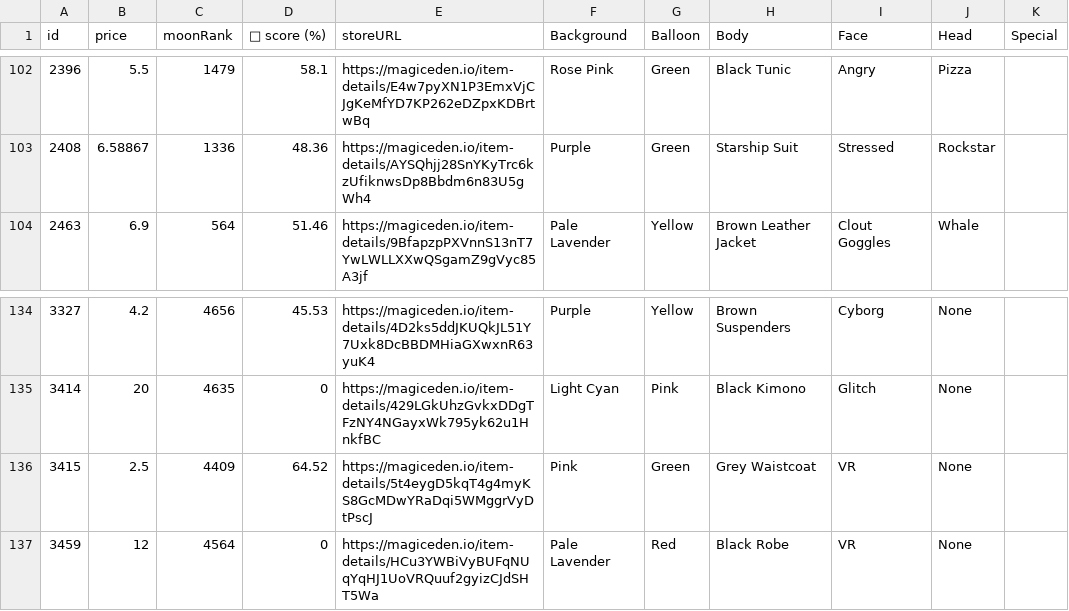
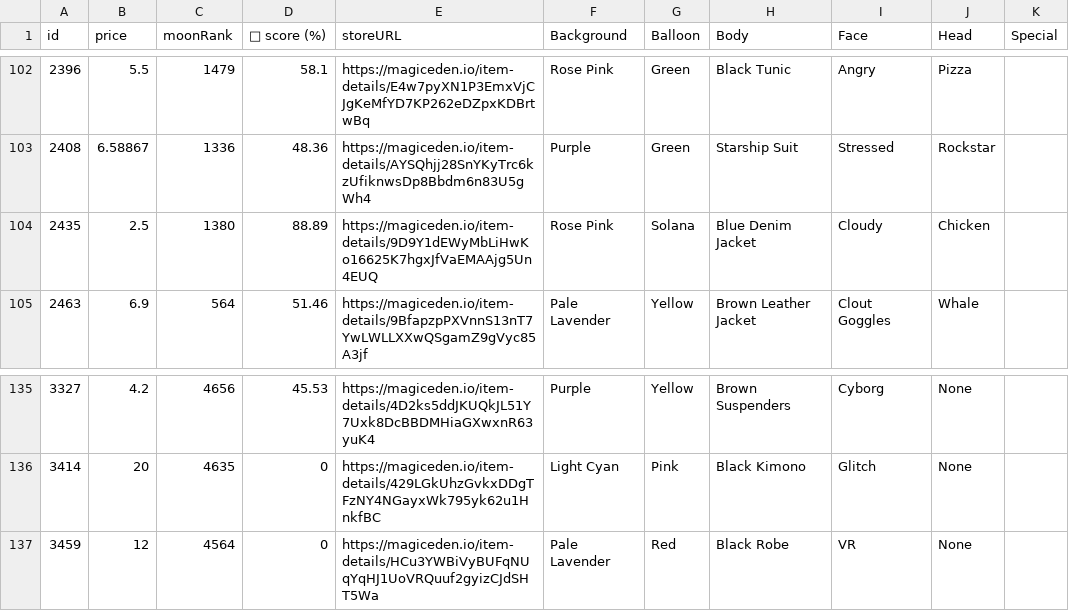
Before and after one commit to lsamoht/sol-nft-monitor, a CSV file: balloonsville.csv, drawn as a sheet; only a part is shown, gaps mark what is left out.

Commit message:
Flat: latest data (2022-05-03T11:22:08.821Z) {   "date": "2022-05-03T11:22:08.821Z",   "files": [     {       "name": "rude_golems.csv",       "deltaBytes": 653,       "source": "https://reqbin.com/echo/get/json"     },     {       "name": "rude_golems.csv",       "deltaBytes": 653,       "source": "https://qzlsklfacc.medianetwork.cloud/get_nft?collection=rudegolems&page=0&limit=100&order=price-ASC&fits=any&trait=&search=&min=0&max=0&listed=true&ownedby=&attrib_count=&bid=all"     },     {       "name": "sea_shanties.csv",       "deltaBytes": 54,       "source": "https://reqbin.com/echo/get/json"     },     {       "name": "balloonsville.csv",       "deltaBytes": 229,       "source": "https://reqbin.com/echo/get/json"     },     {       "name": "balloonsville.csv",       "deltaBytes": 229,       "source": "https://qzlsklfacc.medianetwork.cloud/get_nft?collection=balloonsville&page=0&limit=100&order=price-ASC&fits=any&trait=&search=&min=0&max=0&listed=true&ownedby=&attrib_count=&bid=all"     },     {       "name": "zilla_vs_kong.csv",       "deltaBytes": 170,       "source": "https://reqbin.com/echo/get/json"     },     {       "name": "tamashi_soul.csv",       "deltaBytes": 283,       "source": "https://reqbin.com/echo/get/json"     },     {       "name": "okay_bears.csv",       "deltaBytes": 3139,       "source": "https://reqbin.com/echo/get/json"     }   ] }

```diff
--- a/balloonsville.csv
+++ b/balloonsville.csv
@@ -103,2 +103,3 @@ id,price,moonRank,💎 score (%),storeURL,Background,Balloon,Body,Face,Head,Spec
 2408,6.58867,1336,48.36,https://magiceden.io/item-details/AYSQhjj28SnYKyTrc6kzUfiknwsDp8Bbdm6n83U5gWh4,Purple,Green,Starship Suit,Stressed,Rockstar,
+2435,2.5,1380,88.89,https://magiceden.io/item-details/9D9Y1dEWyMbLiHwKo16625K7hgxJfVaEMAAjg5Un4EUQ,Rose Pink,Solana,Blue Denim Jacket,Cloudy,Chicken,
 2463,6.9,564,51.46,https://magiceden.io/item-details/9BfapzpPXVnnS13nT7YwLWLLXXwQSgamZ9gVyc85A3jf,Pale Lavender,Yellow,Brown Leather Jacket,Clout Goggles,Whale,
@@ -135,3 +136,2 @@ id,price,moonRank,💎 score (%),storeURL,Background,Balloon,Body,Face,Head,Spec
 3414,20,4635,0,https://magiceden.io/item-details/429LGkUhzGvkxDDgTFzNY4NGayxWk795yk62u1HnkfBC,Light Cyan,Pink,Black Kimono,Glitch,None,
-3415,2.5,4409,64.52,https://magiceden.io/item-details/5t4eygD5kqT4g4myKS8GcMDwYRaDqi5WMggrVyDtPscJ,Pink,Green,Grey Waistcoat,VR,None,
 3459,12,4564,0,https://magiceden.io/item-details/HCu3YWBiVyBUFqNUqYqHJ1UoVRQuuf2gyizCJdSHT5Wa,Pale Lavender,Red,Black Robe,VR,None,
```
Also changed, not shown: okay_bears.csv, rude_golems.csv, 3 other files.
